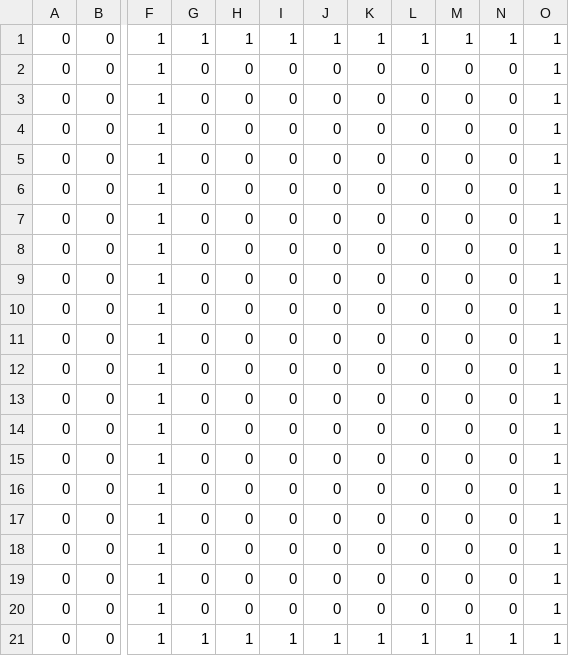
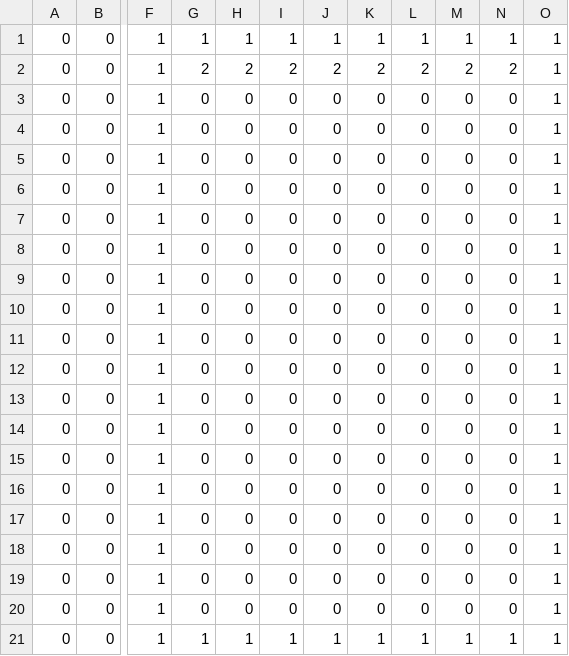
Before and after one commit to SoltyPurin/DXLib3D, a CSV file: DxLibTemplate2017/CSV/MAPData.csv, drawn as a sheet; only a part is shown, gaps mark what is left out; the diff names each change by its address in the sheet, - before the commit and + after, or states it on an @@ line.

```diff
--- a/DxLibTemplate2017/CSV/MAPData.csv
+++ b/DxLibTemplate2017/CSV/MAPData.csv
-G2: 0
+G2: 2
-H2: 0
+H2: 2
-I2: 0
+I2: 2
-J2: 0
+J2: 2
-K2: 0
+K2: 2
-L2: 0
+L2: 2
-M2: 0
+M2: 2
-N2: 0
+N2: 2
```
Also changed, not shown: 20 other files.
